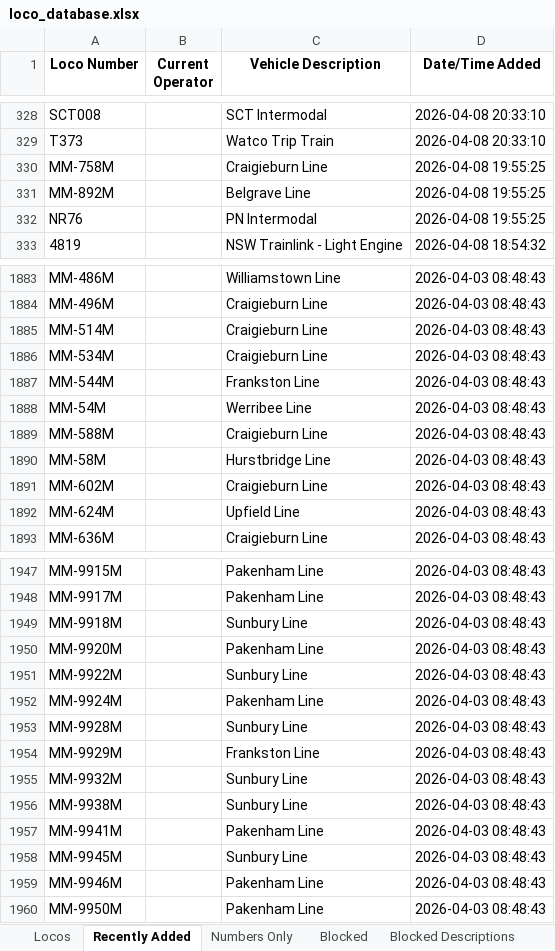
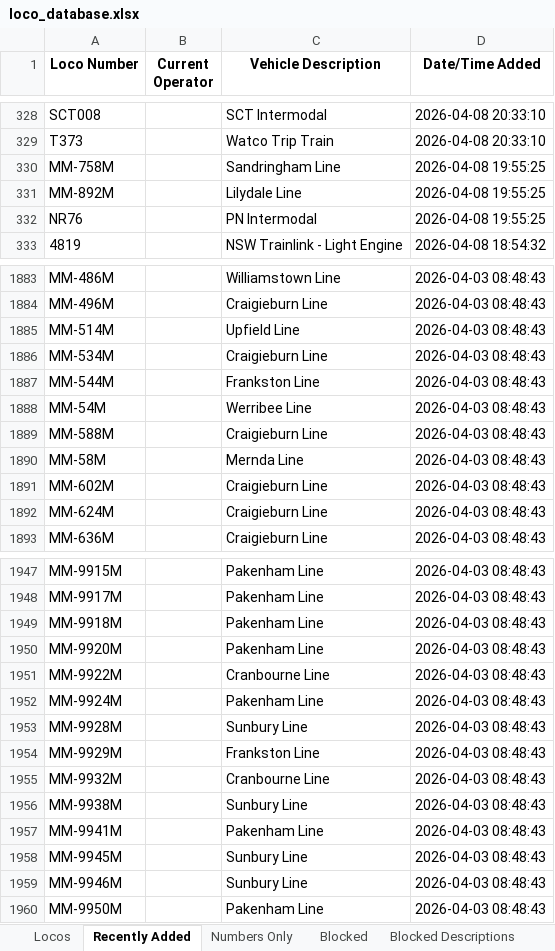
Before and after one commit to grahame21/railops-frontend, an Excel workbook: downloads/loco_database.xlsx, sheet Recently Added, drawn as a sheet; only a part is shown, gaps mark what is left out; values as stored, in another font and other column widths than the file's, no borders; the diff covers the shown part only; the diff names each change by its address in the sheet, - before the commit and + after, or states it on an @@ line.

```diff
--- a/downloads/loco_database.xlsx (sheet Recently Added)
+++ b/downloads/loco_database.xlsx (sheet Recently Added)
-C330 (Vehicle Description): Craigieburn Line
+C330 (Vehicle Description): Sandringham Line
-C331 (Vehicle Description): Belgrave Line
+C331 (Vehicle Description): Lilydale Line
-C1885 (Vehicle Description): Craigieburn Line
+C1885 (Vehicle Description): Upfield Line
-C1890 (Vehicle Description): Hurstbridge Line
+C1890 (Vehicle Description): Mernda Line
-C1892 (Vehicle Description): Upfield Line
+C1892 (Vehicle Description): Craigieburn Line
-C1949 (Vehicle Description): Sunbury Line
+C1949 (Vehicle Description): Pakenham Line
-C1951 (Vehicle Description): Sunbury Line
+C1951 (Vehicle Description): Cranbourne Line
-C1955 (Vehicle Description): Sunbury Line
+C1955 (Vehicle Description): Cranbourne Line
-C1959 (Vehicle Description): Pakenham Line
+C1959 (Vehicle Description): Sunbury Line
```
Also changed, not shown: 43 edited cells elsewhere in this sheet, sheet Locos, downloads/loco_numbers_only.xlsx, 3 other files.
